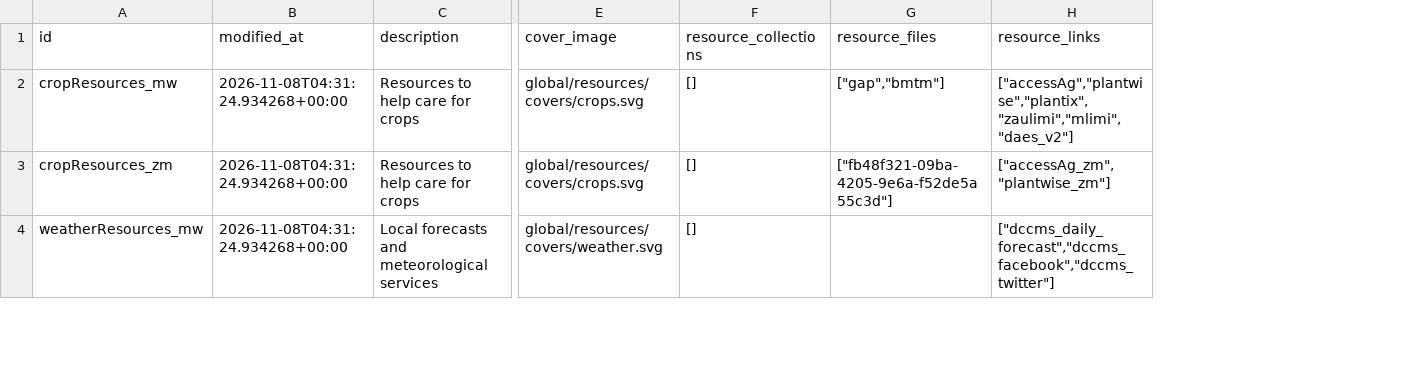
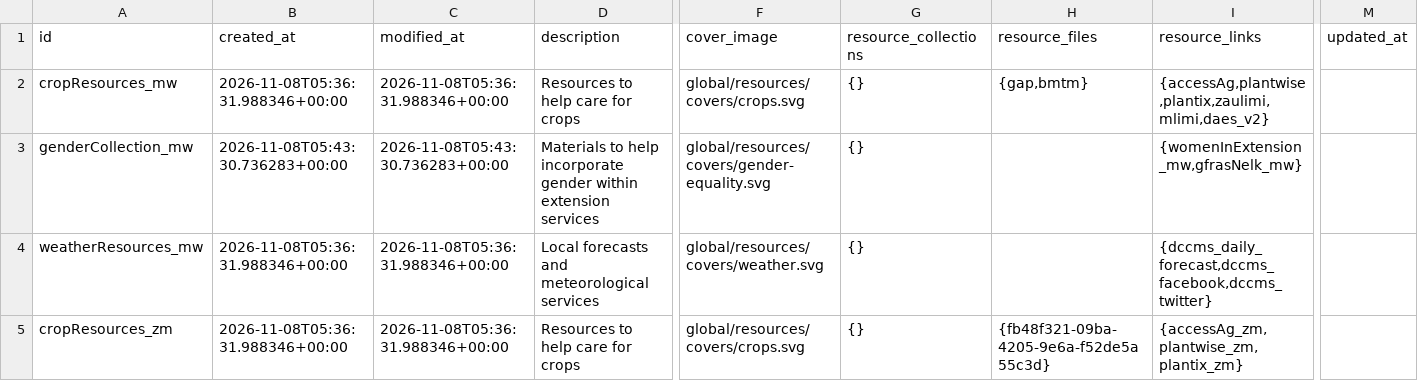
Before and after one commit to e-picsa/picsa-apps, a CSV file: apps/picsa-server/supabase/data/resource_collections_rows.csv, drawn as a sheet; only a part is shown, gaps mark what is left out; removed rows and columns are numbered as before the commit, all else as after; rows hold the shown columns only; the diff covers the shown part only; the diff names each change by its address in the sheet, - before the commit and + after, or states it on an @@ line.

```diff
--- a/apps/picsa-server/supabase/data/resource_collections_rows.csv
+++ b/apps/picsa-server/supabase/data/resource_collections_rows.csv
+column B (created_at), row 2: 2026-11-08T05:36:31.988346+00:00; row 4: 2026-11-08T05:36:31.988346+00:00
+column M (updated_at), empty
-C2 (modified_at): 2026-11-08T04:31:24.934268+00:00
+C2 (modified_at): 2026-11-08T05:36:31.988346+00:00
-G2 (resource_collections): []
+G2 (resource_collections): {}
-H2 (resource_files): ["gap","bmtm"]
+H2 (resource_files): {gap,bmtm}
-I2 (resource_links): ["accessAg","plantwise","plantix","zaulimi","mlimi","daes_v2"]
+I2 (resource_links): {accessAg,plantwise,plantix,zaulimi,mlimi,daes_v2}
-row 3: cropResources_zm | 2026-11-08T04:31:24.934268+00:00 | Resources to help care for crops | global/resources/covers/crops.svg | [] | ["fb48f321-09ba-4205-9e6a-f52de5a55c3d"] | ["accessAg_zm","plantwise_zm"]
+row 3: genderCollection_mw | 2026-11-08T05:43:30.736283+00:00 | 2026-11-08T05:43:30.736283+00:00 | Materials to help incorporate gender within extension services | global/resources/covers/gender-equality.svg | {} |  | {womenInExtension_mw,gfrasNelk_mw}
-C4 (modified_at): 2026-11-08T04:31:24.934268+00:00
+C4 (modified_at): 2026-11-08T05:36:31.988346+00:00
-G4 (resource_collections): []
+G4 (resource_collections): {}
-I4 (resource_links): ["dccms_daily_forecast","dccms_facebook","dccms_twitter"]
+I4 (resource_links): {dccms_daily_forecast,dccms_facebook,dccms_twitter}
+row 5: cropResources_zm | 2026-11-08T05:36:31.988346+00:00 | 2026-11-08T05:36:31.988346+00:00 | Resources to help care for crops | global/resources/covers/crops.svg | {} | {fb48f321-09ba-4205-9e6a-f52de5a55c3d} | {accessAg_zm,plantwise_zm,plantix_zm}
```
Also changed, not shown: 4 added rows and 3 edited cells elsewhere in this file, apps/picsa-server/supabase/data/resource_files_rows.csv, apps/picsa-server/supabase/data/resource_links_rows.csv, 8 other files.
